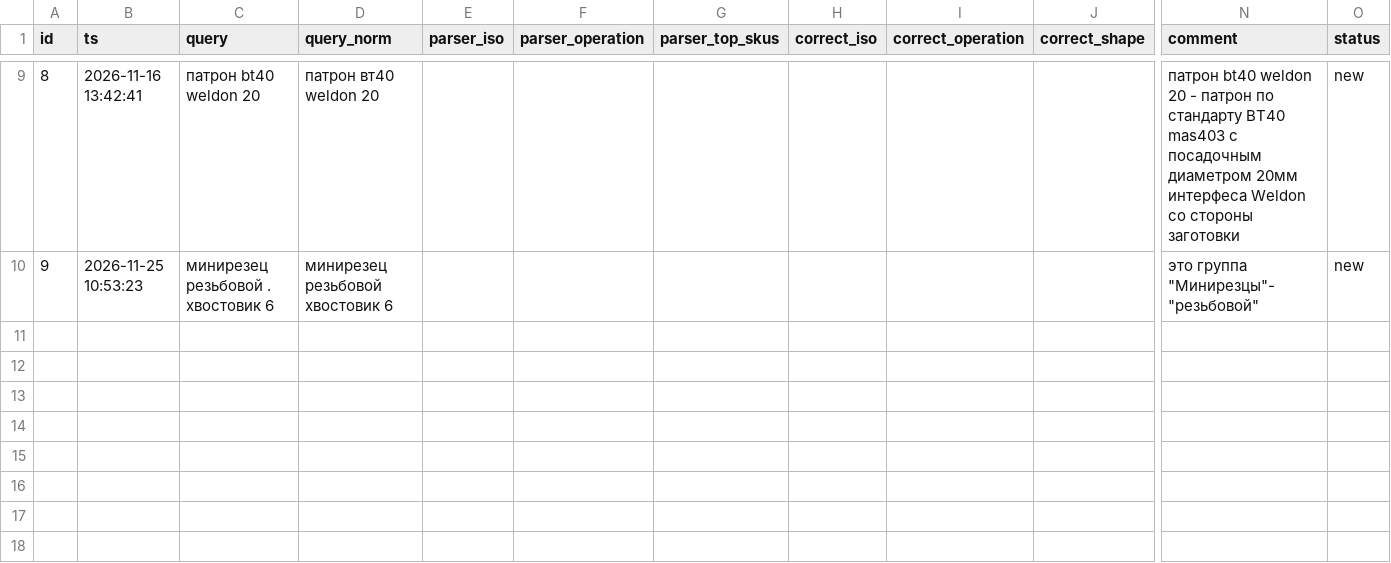
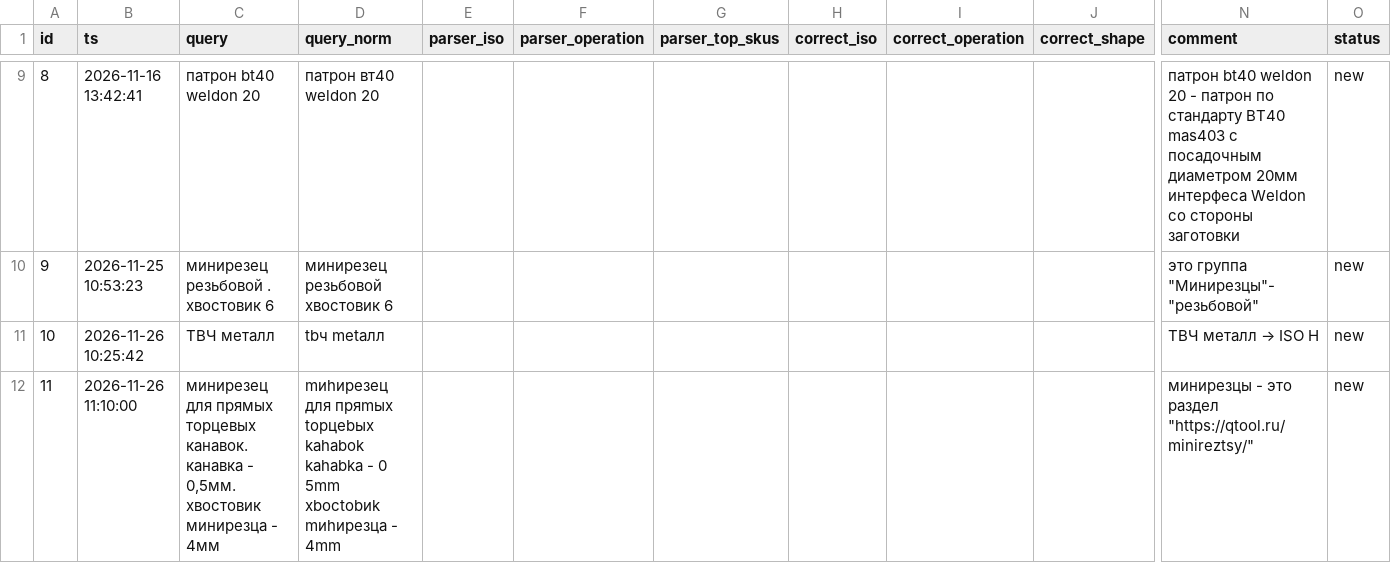
Before and after one commit to finchhb/QtoolSearch, a CSV file: data/training_examples.csv, drawn as a sheet; only a part is shown, gaps mark what is left out; rows hold the shown columns only; the diff names each change by its address in the sheet, - before the commit and + after, or states it on an @@ line.

```diff
--- a/data/training_examples.csv
+++ b/data/training_examples.csv
+row 11: 10 | 2026-11-26 10:25:42 | ТВЧ металл | tbч metaлл |  |  |  |  |  |  | ТВЧ металл → ISO H | new
+row 12: 11 | 2026-11-26 11:10:00 | минирезец для прямых торцевых канавок. канавка - 0,5мм. хвостовик минирезца - 4мм | mиhиpeзeц для пpяmыx topцebыx kahabok kahabka - 0 5mm xboctobиk mиhиpeзцa - 4mm |  |  |  |  |  |  | минирезцы - это раздел "https://qtool.ru/minireztsy/" | new
```
Also changed, not shown: 13 other files.
